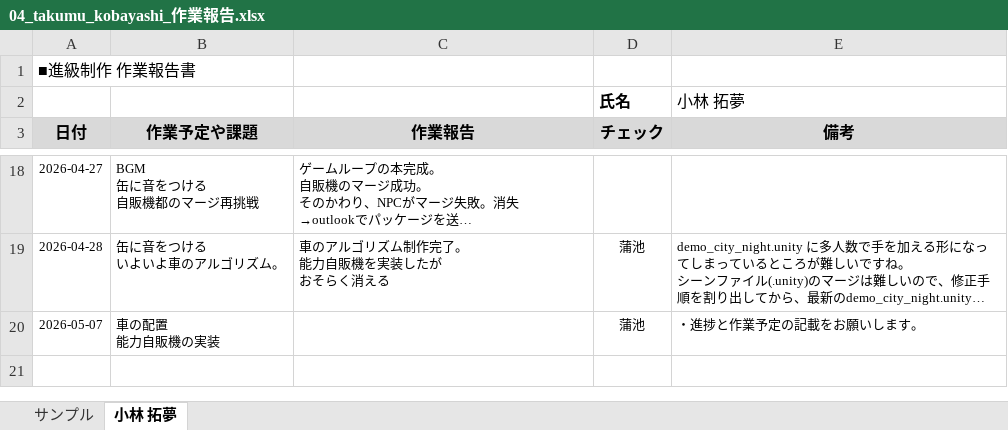
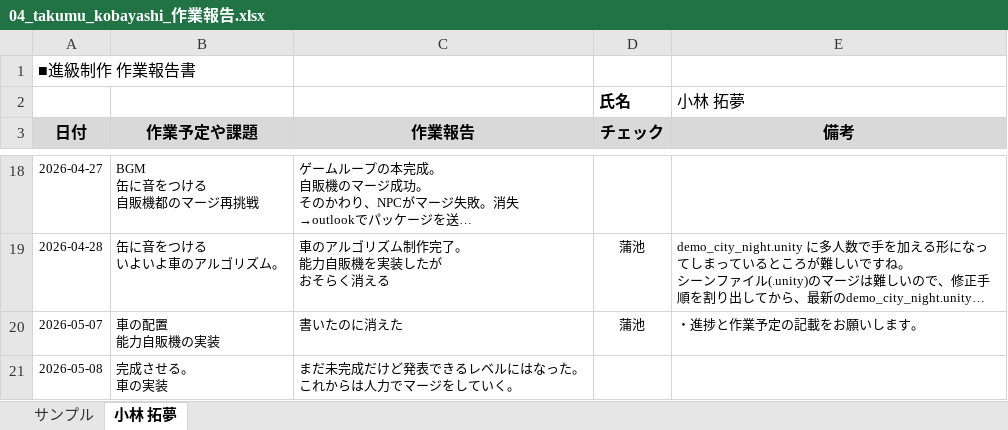
Before and after one commit to MasayaKAMACHI-o-hara/assignment2-uic-tickets, an Excel workbook: Reports/04_takumu_kobayashi_作業報告.xlsx, sheet 小林 拓夢, drawn as a sheet; only a part is shown, gaps mark what is left out; long unchanged cells end in …; values as stored, in another font and other column widths than the file's, no borders; ↵ is a line break in a cell; the diff names each change by its address in the sheet, - before the commit and + after, or states it on an @@ line.

Commit message:
作業報告更新

```diff
--- a/Reports/04_takumu_kobayashi_作業報告.xlsx (sheet 小林 拓夢)
+++ b/Reports/04_takumu_kobayashi_作業報告.xlsx (sheet 小林 拓夢)
-C20 (作業報告): (empty)
+C20 (作業報告): 書いたのに消えた
+row 21: 2026-05-08 | 完成させる。 ↵ 車の実装 | まだ未完成だけど発表できるレベルにはなった。 ↵ これからは人力でマージをしていく。
```
